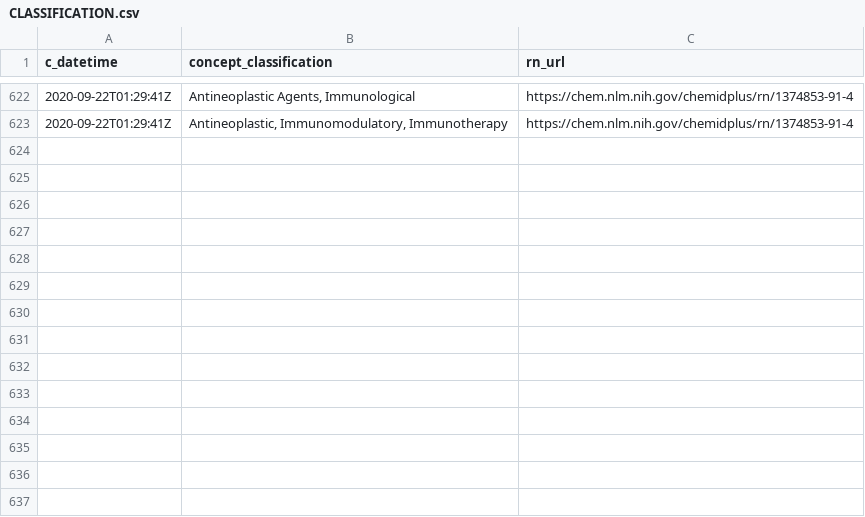
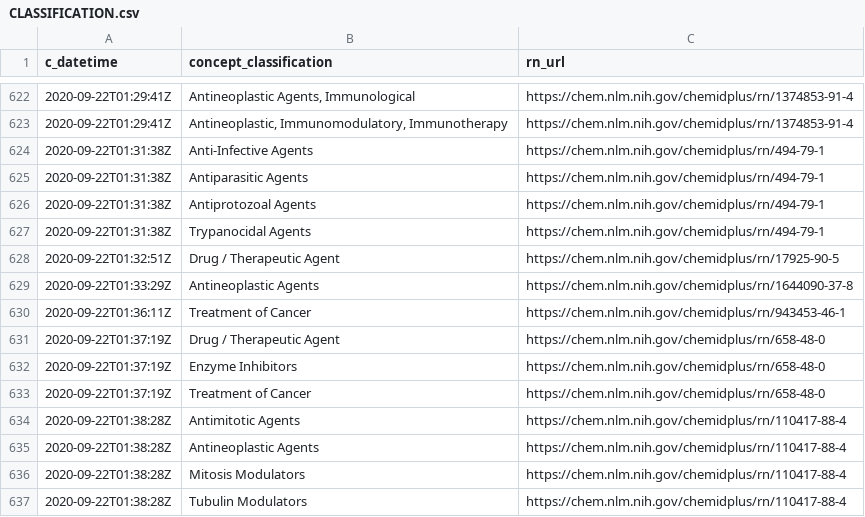
Before and after one commit to meerapatelmd/chemidplusSearchData, a CSV file: data-raw/CLASSIFICATION.csv, drawn as a sheet; only a part is shown, gaps mark what is left out.

```diff
--- a/data-raw/CLASSIFICATION.csv
+++ b/data-raw/CLASSIFICATION.csv
@@ -623 +623,15 @@ c_datetime,concept_classification,rn_url
 2020-09-22T01:29:41Z,"Antineoplastic, Immunomodulatory, Immunotherapy",https://chem.nlm.nih.gov/chemidplus/rn/1374853-91-4
+2020-09-22T01:31:38Z,Anti-Infective Agents,https://chem.nlm.nih.gov/chemidplus/rn/494-79-1
+2020-09-22T01:31:38Z,Antiparasitic Agents,https://chem.nlm.nih.gov/chemidplus/rn/494-79-1
+2020-09-22T01:31:38Z,Antiprotozoal Agents,https://chem.nlm.nih.gov/chemidplus/rn/494-79-1
+2020-09-22T01:31:38Z,Trypanocidal Agents,https://chem.nlm.nih.gov/chemidplus/rn/494-79-1
+2020-09-22T01:32:51Z,Drug / Therapeutic Agent,https://chem.nlm.nih.gov/chemidplus/rn/17925-90-5
+2020-09-22T01:33:29Z,Antineoplastic Agents,https://chem.nlm.nih.gov/chemidplus/rn/1644090-37-8
+2020-09-22T01:36:11Z,Treatment of Cancer,https://chem.nlm.nih.gov/chemidplus/rn/943453-46-1
+2020-09-22T01:37:19Z,Drug / Therapeutic Agent,https://chem.nlm.nih.gov/chemidplus/rn/658-48-0
+2020-09-22T01:37:19Z,Enzyme Inhibitors,https://chem.nlm.nih.gov/chemidplus/rn/658-48-0
+2020-09-22T01:37:19Z,Treatment of Cancer,https://chem.nlm.nih.gov/chemidplus/rn/658-48-0
+2020-09-22T01:38:28Z,Antimitotic Agents,https://chem.nlm.nih.gov/chemidplus/rn/110417-88-4
+2020-09-22T01:38:28Z,Antineoplastic Agents,https://chem.nlm.nih.gov/chemidplus/rn/110417-88-4
+2020-09-22T01:38:28Z,Mitosis Modulators,https://chem.nlm.nih.gov/chemidplus/rn/110417-88-4
+2020-09-22T01:38:28Z,Tubulin Modulators,https://chem.nlm.nih.gov/chemidplus/rn/110417-88-4
```
Also changed, not shown: data-raw/RN_URL_VALIDITY.csv, 18 other files.
